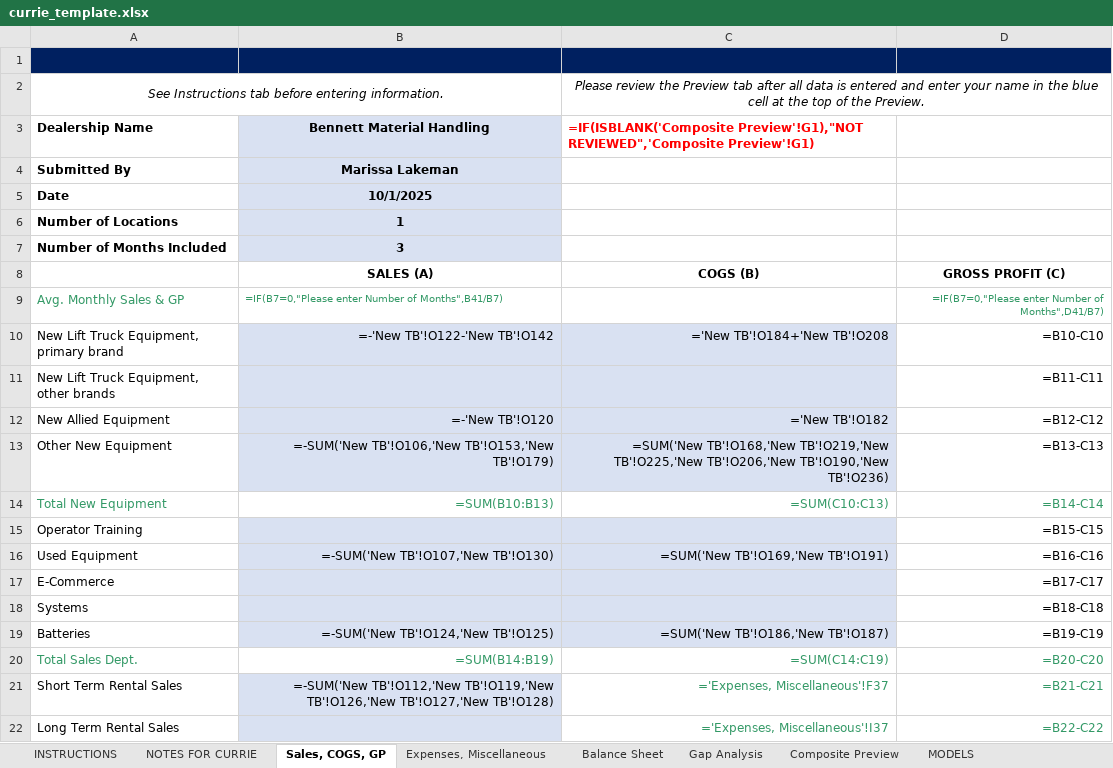
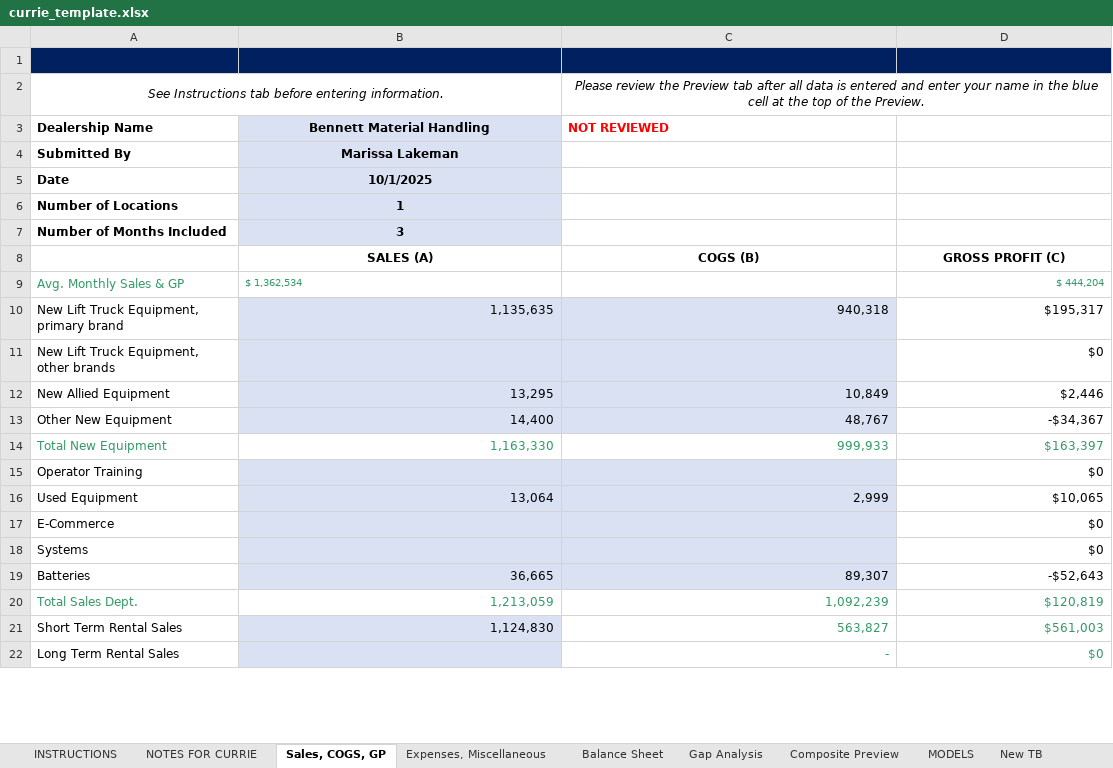
Before and after one commit to leboweric/Softbasereports, an Excel workbook: reporting-backend/src/templates/currie_template.xlsx, sheet Sales, COGS, GP, drawn as a sheet; only a part is shown; values as stored, in another font and other column widths than the file's, no borders; formulas without a stored value are shown as written; conditional formats not drawn; the diff covers the shown part only; the diff names each change by its address in the sheet, - before the commit and + after, or states it on an @@ line.

```diff
--- a/reporting-backend/src/templates/currie_template.xlsx (sheet Sales, COGS, GP)
+++ b/reporting-backend/src/templates/currie_template.xlsx (sheet Sales, COGS, GP)
+sheet tab: New TB
-C3: =IF(ISBLANK('Composite Preview'!G1),"NOT REVIEWED",'Composite Preview'!G1)
+C3: NOT REVIEWED
-B9 (Bennett Material Handling): =IF(B7=0,"Please enter Number of Months",B41/B7)
+B9 (Bennett Material Handling): $ 1,362,534
-D9: =IF(B7=0,"Please enter Number of Months",D41/B7)
+D9: $ 444,204
-B10 (Bennett Material Handling): =-'New TB'!O122-'New TB'!O142
+B10 (Bennett Material Handling): 1,135,635
-C10 (NOT REVIEWED): ='New TB'!O184+'New TB'!O208
+C10 (NOT REVIEWED): 940,318
-D10: =B10-C10
+D10: $195,317
-D11: =B11-C11
+D11: $0
-B12 (Bennett Material Handling): =-'New TB'!O120
+B12 (Bennett Material Handling): 13,295
-C12 (NOT REVIEWED): ='New TB'!O182
+C12 (NOT REVIEWED): 10,849
-D12: =B12-C12
+D12: $2,446
-B13 (Bennett Material Handling): =-SUM('New TB'!O106,'New TB'!O153,'New TB'!O179)
+B13 (Bennett Material Handling): 14,400
-C13 (NOT REVIEWED): =SUM('New TB'!O168,'New TB'!O219,'New TB'!O225,'New TB'!O206,'New TB'!O190,'New TB'!O236)
+C13 (NOT REVIEWED): 48,767
-D13: =B13-C13
+D13: -$34,367
-B14 (Bennett Material Handling): =SUM(B10:B13)
+B14 (Bennett Material Handling): 1,163,330
-C14 (NOT REVIEWED): =SUM(C10:C13)
+C14 (NOT REVIEWED): 999,933
-D14: =B14-C14
+D14: $163,397
-D15: =B15-C15
+D15: $0
-B16 (Bennett Material Handling): =-SUM('New TB'!O107,'New TB'!O130)
+B16 (Bennett Material Handling): 13,064
-C16 (NOT REVIEWED): =SUM('New TB'!O169,'New TB'!O191)
+C16 (NOT REVIEWED): 2,999
-D16: =B16-C16
+D16: $10,065
-D17: =B17-C17
+D17: $0
-D18: =B18-C18
+D18: $0
-B19 (Bennett Material Handling): =-SUM('New TB'!O124,'New TB'!O125)
+B19 (Bennett Material Handling): 36,665
-C19 (NOT REVIEWED): =SUM('New TB'!O186,'New TB'!O187)
+C19 (NOT REVIEWED): 89,307
-D19: =B19-C19
+D19: -$52,643
-B20 (Bennett Material Handling): =SUM(B14:B19)
+B20 (Bennett Material Handling): 1,213,059
-C20 (NOT REVIEWED): =SUM(C14:C19)
+C20 (NOT REVIEWED): 1,092,239
-D20: =B20-C20
+D20: $120,819
-B21 (Bennett Material Handling): =-SUM('New TB'!O112,'New TB'!O119,'New TB'!O126,'New TB'!O127,'New TB'!O128)
+B21 (Bennett Material Handling): 1,124,830
-C21 (NOT REVIEWED): ='Expenses, Miscellaneous'!F37
+C21 (NOT REVIEWED): 563,827
-D21: =B21-C21
+D21: $561,003
-C22 (NOT REVIEWED): ='Expenses, Miscellaneous'!I37
+C22 (NOT REVIEWED): -
-D22: =B22-C22
+D22: $0
```
Also changed, not shown: 52 edited cells elsewhere in this sheet, sheet Gap Analysis, sheet Composite Preview, sheet Expenses, Miscellaneous, sheet MODELS, sheet Balance Sheet, charts or pictures, 1 other file.
